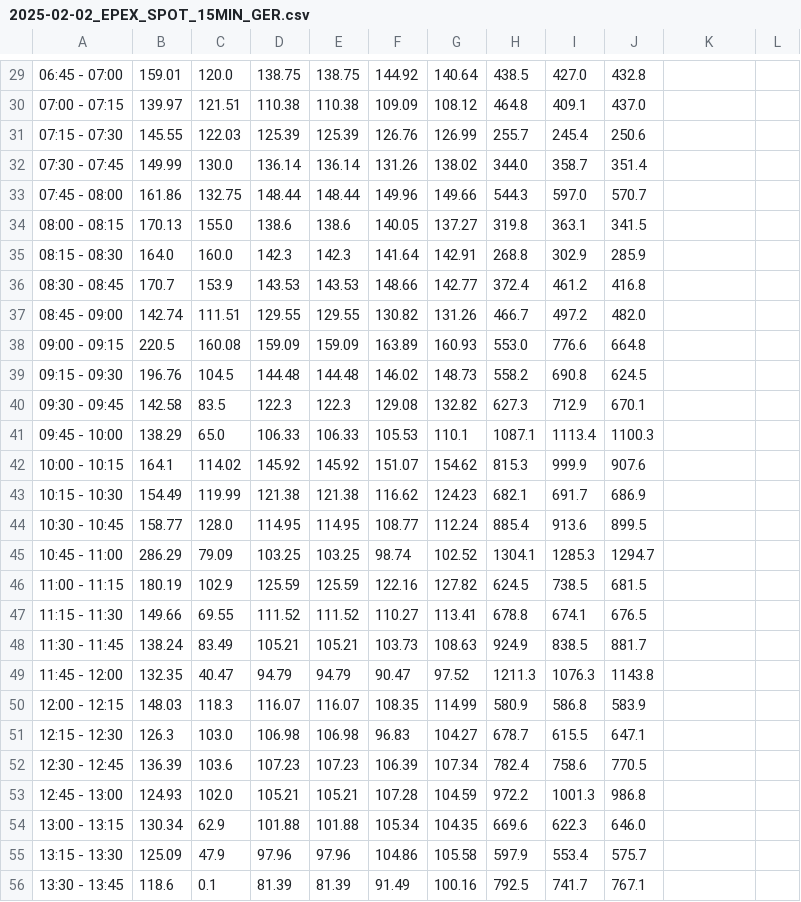
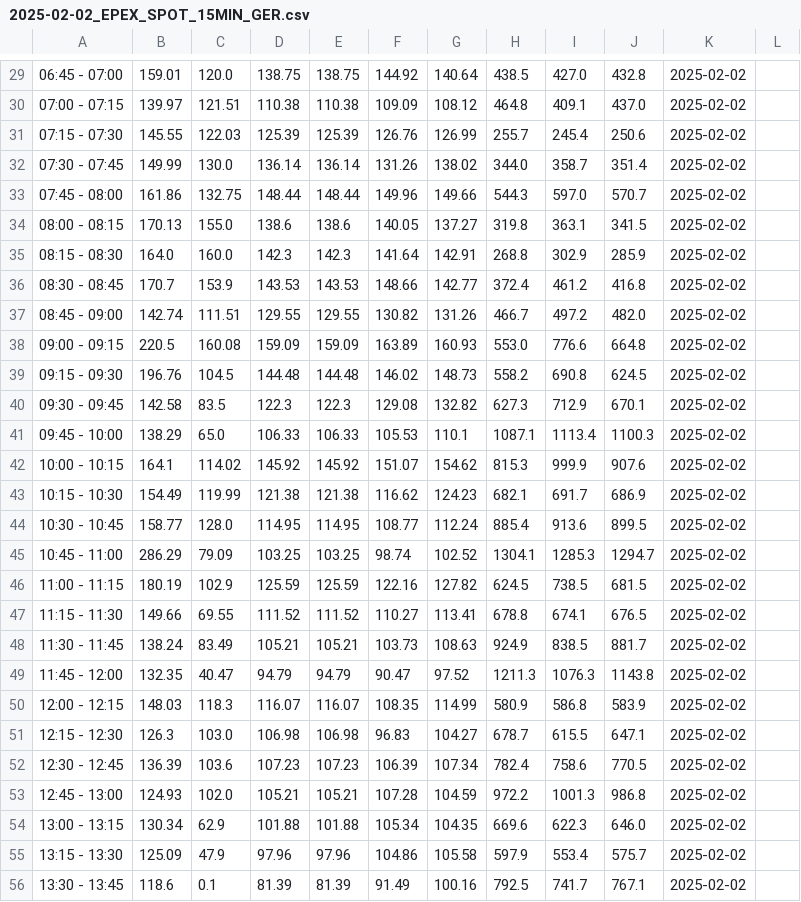
Before and after one commit to henryaschke/Capstone, a CSV file: data/2025-02-02_EPEX_SPOT_15MIN_GER.csv, drawn as a sheet; only a part is shown, gaps mark what is left out; the diff covers the shown part only; the diff names each change by its address in the sheet, - before the commit and + after, or states it on an @@ line.

```diff
--- a/data/2025-02-02_EPEX_SPOT_15MIN_GER.csv
+++ b/data/2025-02-02_EPEX_SPOT_15MIN_GER.csv
-K29:K56: (empty)
+K29:K56: 2025-02-02
```
Also changed, not shown: 1 added row, 1 removed row and 68 edited cells elsewhere in this file, data/2025-02-03_EPEX_SPOT_15MIN_GER.csv, data/2025-02-05_EPEX_SPOT_15MIN_GER.csv, 10 other files.
